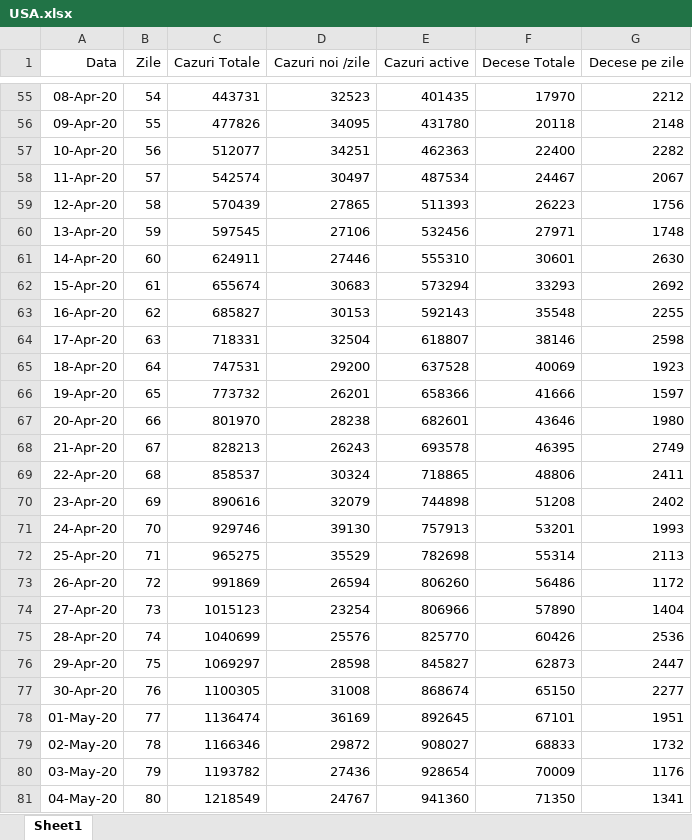
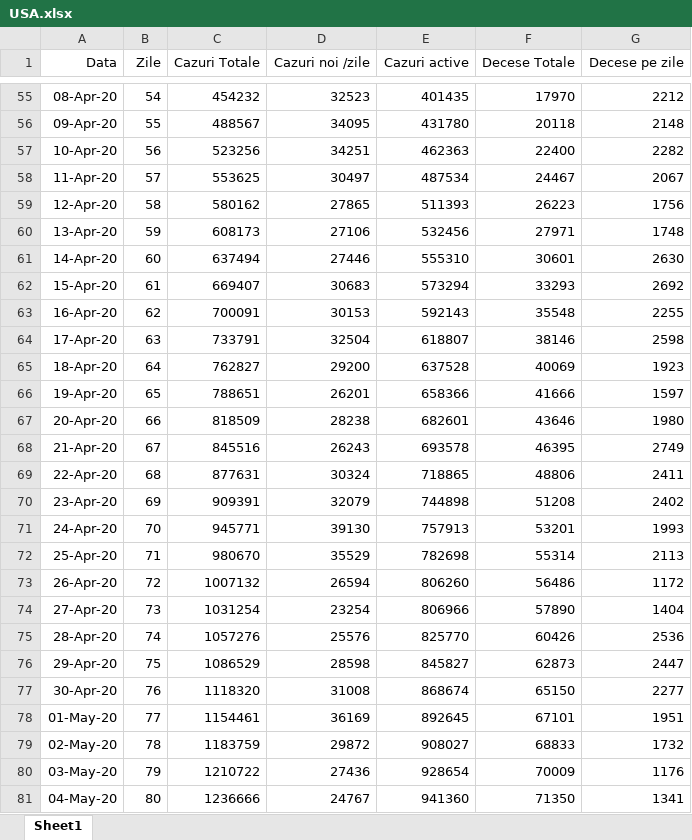
Before and after one commit to andrei98c/Licenta_covid19_UTCN, an Excel workbook: Database/Kato/USA.xlsx, sheet Sheet1, drawn as a sheet; only a part is shown, gaps mark what is left out; values as stored, in another font and other column widths than the file's, no borders; the diff covers the shown part only; the diff names each change by its address in the sheet, - before the commit and + after, or states it on an @@ line.

```diff
--- a/Database/Kato/USA.xlsx (sheet Sheet1)
+++ b/Database/Kato/USA.xlsx (sheet Sheet1)
-C55 (Cazuri Totale): 443731
+C55 (Cazuri Totale): 454232
-C56 (Cazuri Totale): 477826
+C56 (Cazuri Totale): 488567
-C57 (Cazuri Totale): 512077
+C57 (Cazuri Totale): 523256
-C58 (Cazuri Totale): 542574
+C58 (Cazuri Totale): 553625
-C59 (Cazuri Totale): 570439
+C59 (Cazuri Totale): 580162
-C60 (Cazuri Totale): 597545
+C60 (Cazuri Totale): 608173
-C61 (Cazuri Totale): 624911
+C61 (Cazuri Totale): 637494
-C62 (Cazuri Totale): 655674
+C62 (Cazuri Totale): 669407
-C63 (Cazuri Totale): 685827
+C63 (Cazuri Totale): 700091
-C64 (Cazuri Totale): 718331
+C64 (Cazuri Totale): 733791
-C65 (Cazuri Totale): 747531
+C65 (Cazuri Totale): 762827
-C66 (Cazuri Totale): 773732
+C66 (Cazuri Totale): 788651
-C67 (Cazuri Totale): 801970
+C67 (Cazuri Totale): 818509
-C68 (Cazuri Totale): 828213
+C68 (Cazuri Totale): 845516
-C69 (Cazuri Totale): 858537
+C69 (Cazuri Totale): 877631
-C70 (Cazuri Totale): 890616
+C70 (Cazuri Totale): 909391
-C71 (Cazuri Totale): 929746
+C71 (Cazuri Totale): 945771
-C72 (Cazuri Totale): 965275
+C72 (Cazuri Totale): 980670
-C73 (Cazuri Totale): 991869
+C73 (Cazuri Totale): 1007132
-C74 (Cazuri Totale): 1015123
+C74 (Cazuri Totale): 1031254
-C75 (Cazuri Totale): 1040699
+C75 (Cazuri Totale): 1057276
-C76 (Cazuri Totale): 1069297
+C76 (Cazuri Totale): 1086529
-C77 (Cazuri Totale): 1100305
+C77 (Cazuri Totale): 1118320
-C78 (Cazuri Totale): 1136474
+C78 (Cazuri Totale): 1154461
-C79 (Cazuri Totale): 1166346
+C79 (Cazuri Totale): 1183759
-C80 (Cazuri Totale): 1193782
+C80 (Cazuri Totale): 1210722
-C81 (Cazuri Totale): 1218549
+C81 (Cazuri Totale): 1236666
```
Also changed, not shown: 123 added rows and 207 edited cells elsewhere in this sheet.
